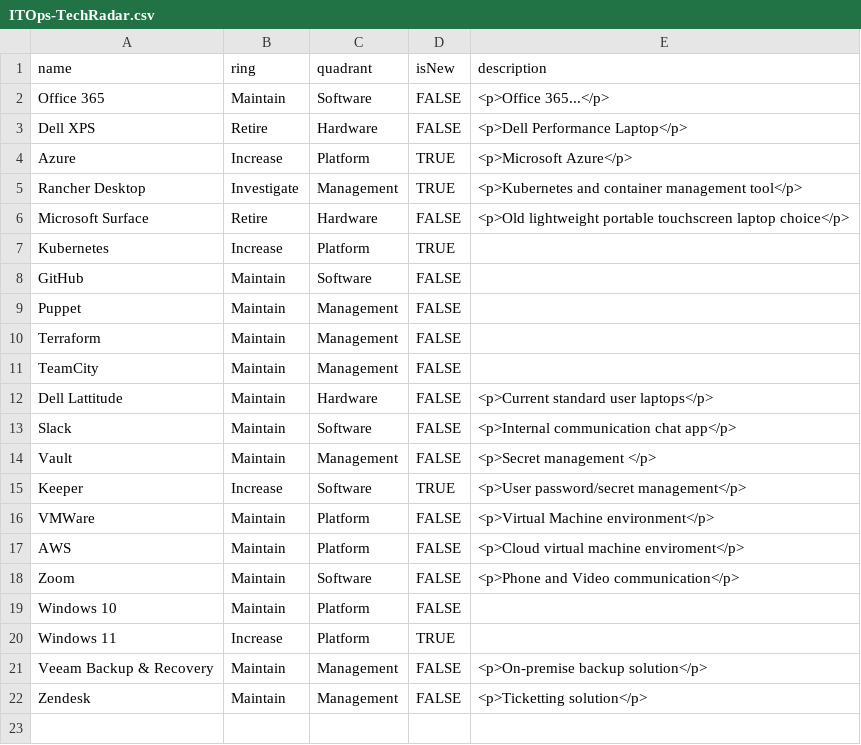
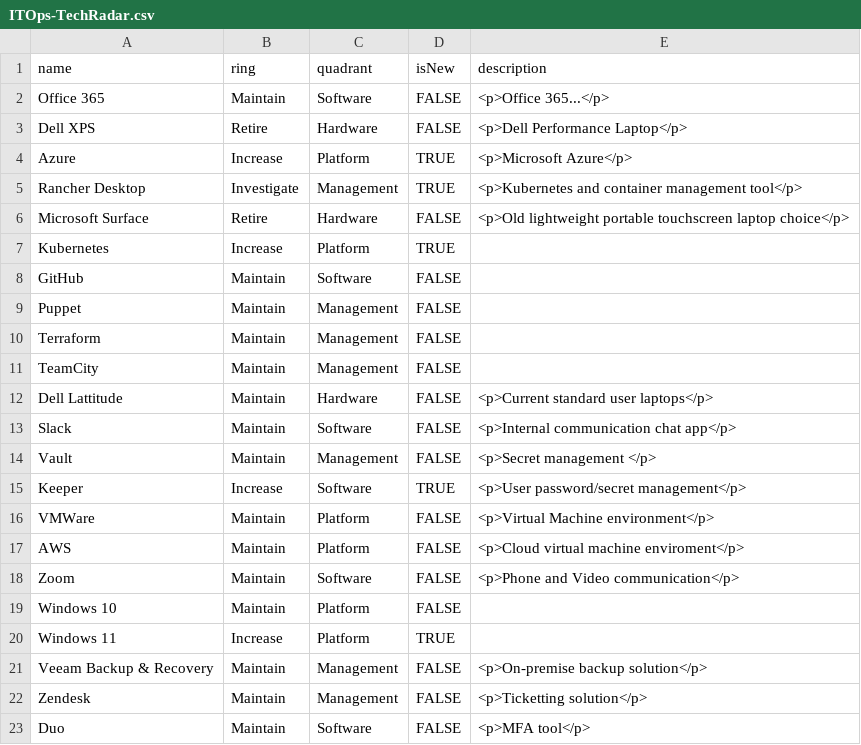
Before and after one commit to red-gate/ITOps-TechRadar, a CSV file: ITOps-TechRadar.csv, drawn as a sheet; the diff names each change by its address in the sheet, - before the commit and + after, or states it on an @@ line.

Commit message:
Update ITOps-TechRadar.csv

```diff
--- a/ITOps-TechRadar.csv
+++ b/ITOps-TechRadar.csv
+row 23: Duo | Maintain | Software | FALSE | <p>MFA tool</p>
```
